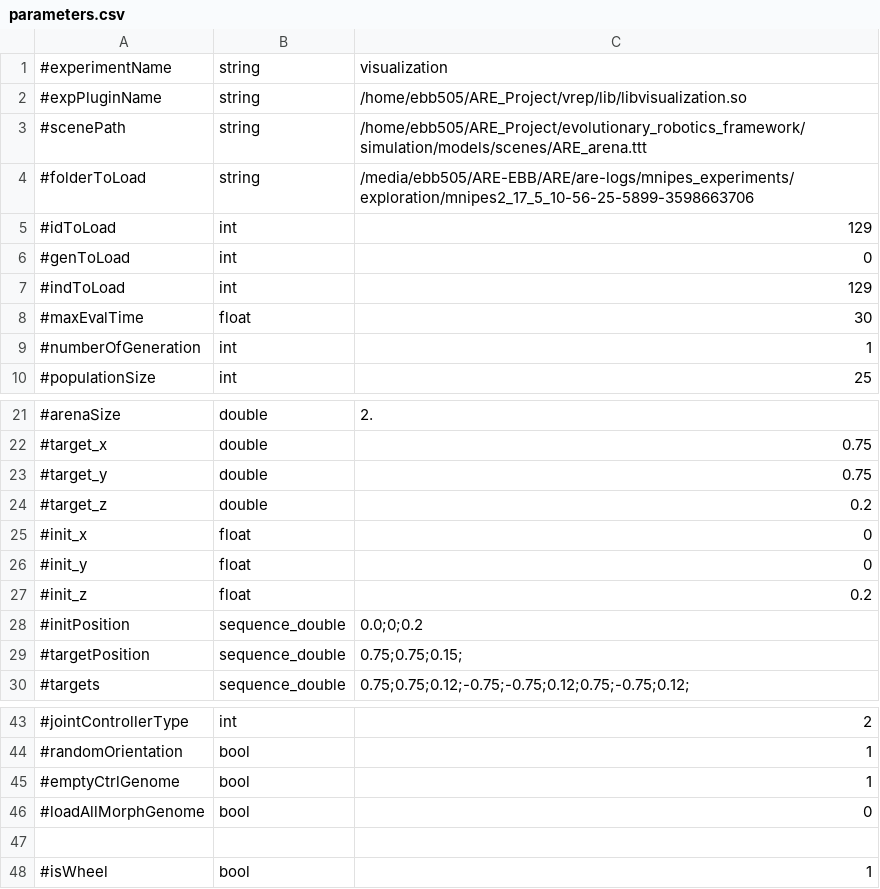
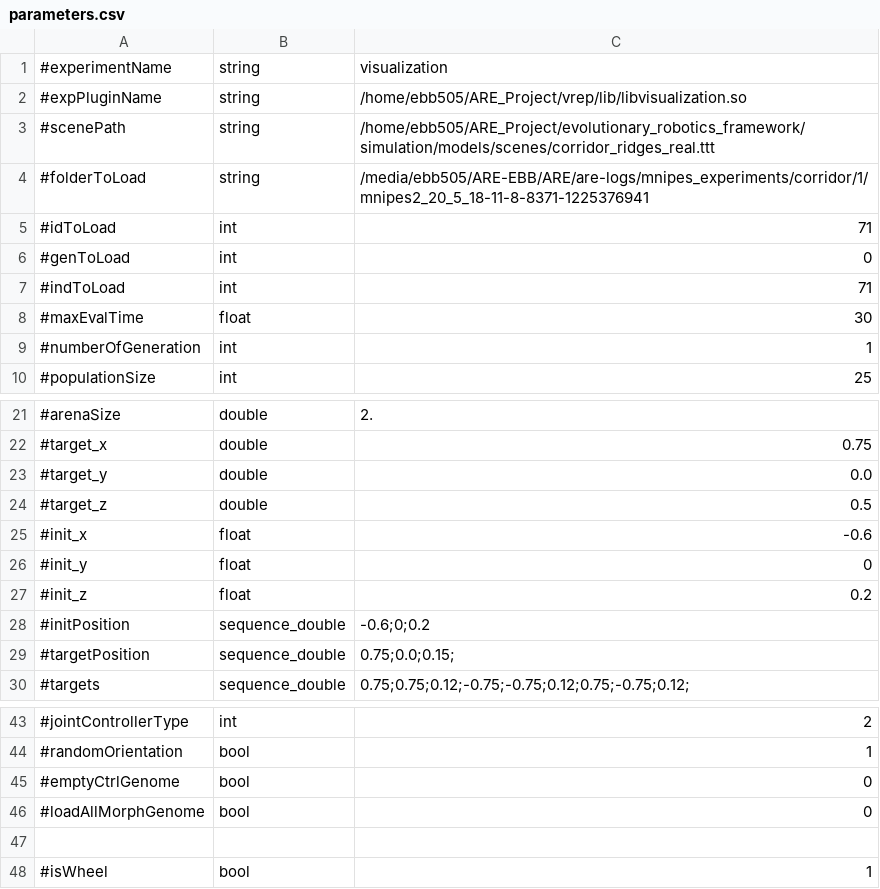
Before and after one commit to AutonomousRoboticEvolution/AREFramework, a CSV file: experiments/visualization/parameters.csv, drawn as a sheet; only a part is shown, gaps mark what is left out.

```diff
--- a/experiments/visualization/parameters.csv
+++ b/experiments/visualization/parameters.csv
@@ -2,7 +2,7 @@
 #expPluginName,string,/home/ebb505/ARE_Project/vrep/lib/libvisualization.so
-#scenePath,string,/home/ebb505/ARE_Project/evolutionary_robotics_framework/simulation/models/scenes/ARE_arena.ttt
-#folderToLoad,string,/media/ebb505/ARE-EBB/ARE/are-logs/mnipes_experiments/exploration/mnipes2_17_5_10-56-25-5899-3598663706
-#idToLoad,int,129
+#scenePath,string,/home/ebb505/ARE_Project/evolutionary_robotics_framework/simulation/models/scenes/corridor_ridges_real.ttt
+#folderToLoad,string,/media/ebb505/ARE-EBB/ARE/are-logs/mnipes_experiments/corridor/1/mnipes2_20_5_18-11-8-8371-1225376941
+#idToLoad,int,71
 #genToLoad,int,0
-#indToLoad,int,129
+#indToLoad,int,71
 #maxEvalTime,float,30
@@ -22,9 +22,9 @@
 #target_x,double,0.75
-#target_y,double,0.75
-#target_z,double,0.2
-#init_x,float,0
+#target_y,double,0.0
+#target_z,double,0.5
+#init_x,float,-0.6
 #init_y,float,0
 #init_z,float,0.2
-#initPosition,sequence_double,0.0;0;0.2
-#targetPosition,sequence_double,0.75;0.75;0.15;
+#initPosition,sequence_double,-0.6;0;0.2
+#targetPosition,sequence_double,0.75;0.0;0.15;
 #targets,sequence_double,0.75;0.75;0.12;-0.75;-0.75;0.12;0.75;-0.75;0.12;
@@ -44,3 +44,3 @@
 #randomOrientation,bool,1
-#emptyCtrlGenome,bool,1
+#emptyCtrlGenome,bool,0
 #loadAllMorphGenome,bool,0
```
Also changed, not shown: experiments/nipes/parameters.csv, experiments/reevaluate_fixedmorphology/parameters.csv, 8 other files.
